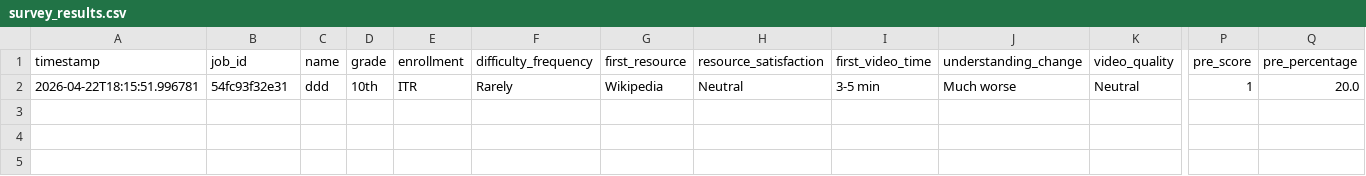
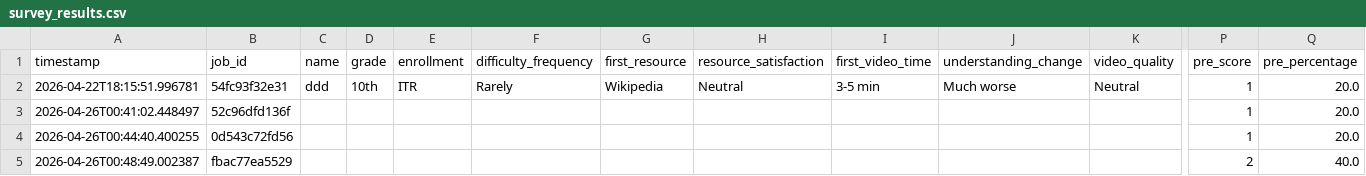
Before and after one commit to niyelhassan/edd, a CSV file: survey_results.csv, drawn as a sheet; only a part is shown, gaps mark what is left out; rows hold the shown columns only; the diff names each change by its address in the sheet, - before the commit and + after, or states it on an @@ line.

Commit message:
updated video gen

```diff
--- a/survey_results.csv
+++ b/survey_results.csv
+row 3: 2026-04-26T00:41:02.448497 | 52c96dfd136f |  |  |  |  |  |  |  |  |  | 1 | 20.0
+row 4: 2026-04-26T00:44:40.400255 | 0d543c72fd56 |  |  |  |  |  |  |  |  |  | 1 | 20.0
+row 5: 2026-04-26T00:48:49.002387 | fbac77ea5529 |  |  |  |  |  |  |  |  |  | 2 | 40.0
```
Also changed, not shown: 9 other files.
